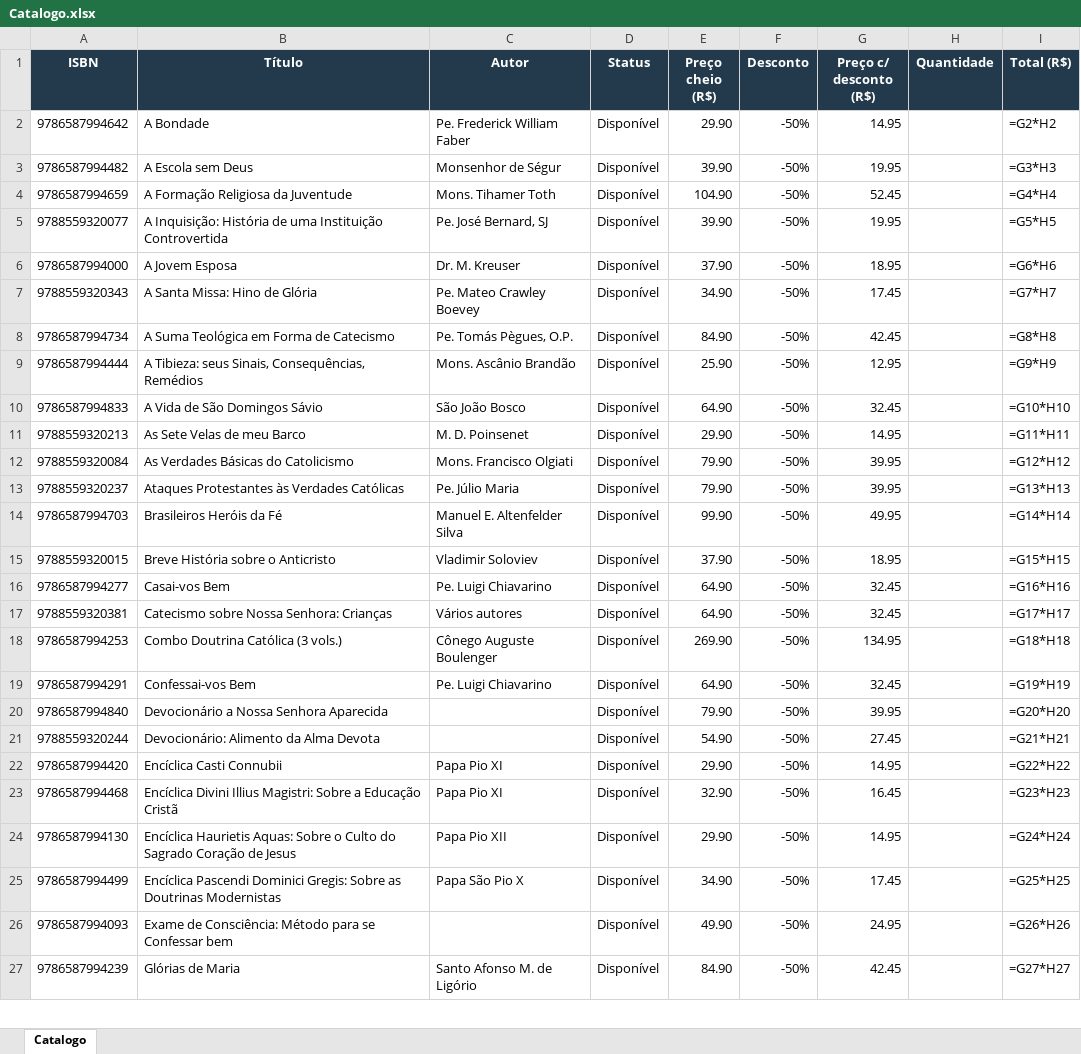
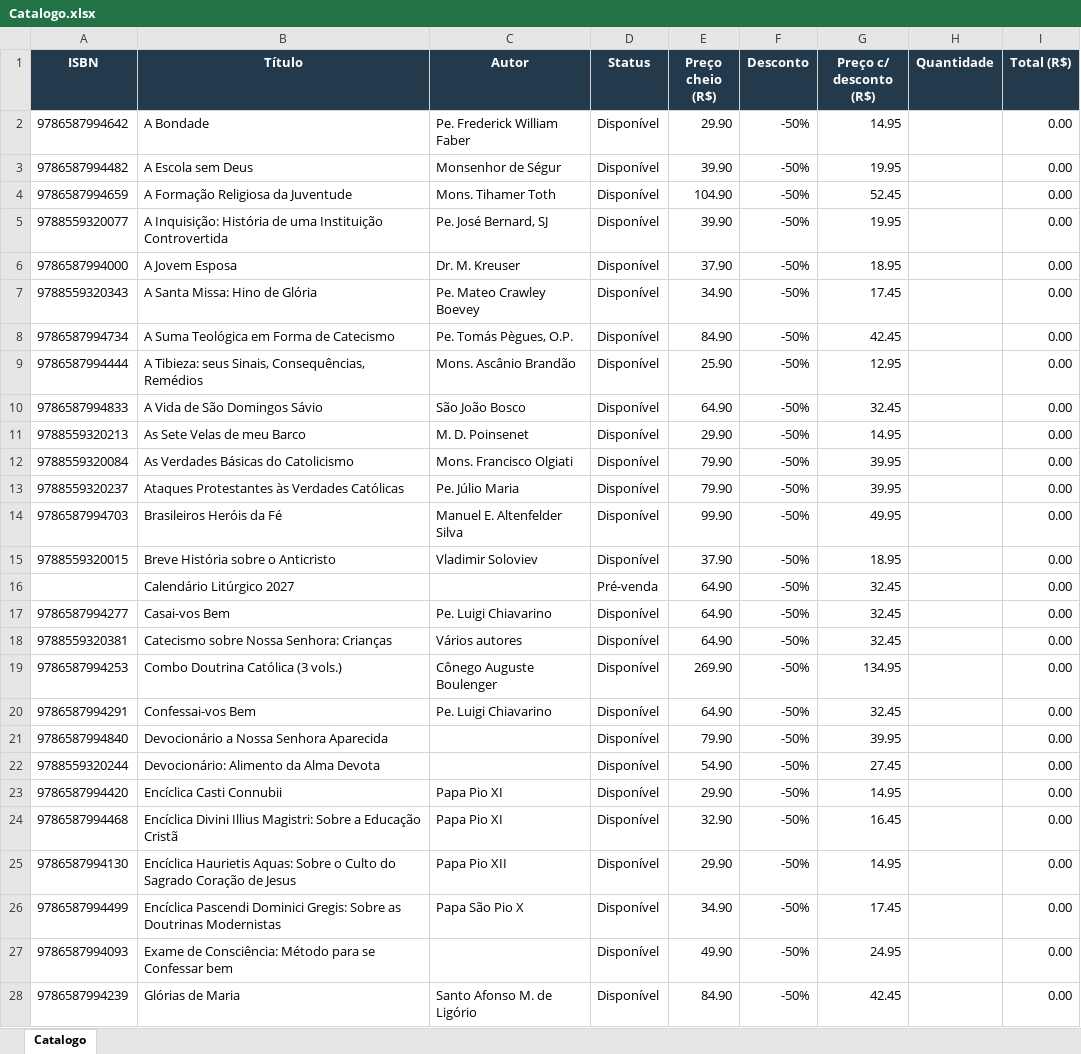
Before and after one commit to editorasantacruz/catalogo, an Excel workbook: Catalogo.xlsx, sheet Catalogo, drawn as a sheet; only a part is shown; values as stored, in another font and other column widths than the file's, no borders; formulas without a stored value are shown as written; addresses are those after the commit; the diff covers the shown part only; the diff names each change by its address in the sheet, - before the commit and + after, or states it on an @@ line.

```diff
--- a/Catalogo.xlsx (sheet Catalogo)
+++ b/Catalogo.xlsx (sheet Catalogo)
-I2 (Total (R$)): =G2*H2
+I2 (Total (R$)): 0.00
-I3 (Total (R$)): =G3*H3
+I3 (Total (R$)): 0.00
-I4 (Total (R$)): =G4*H4
+I4 (Total (R$)): 0.00
-I5 (Total (R$)): =G5*H5
+I5 (Total (R$)): 0.00
-I6 (Total (R$)): =G6*H6
+I6 (Total (R$)): 0.00
-I7 (Total (R$)): =G7*H7
+I7 (Total (R$)): 0.00
-I8 (Total (R$)): =G8*H8
+I8 (Total (R$)): 0.00
-I9 (Total (R$)): =G9*H9
+I9 (Total (R$)): 0.00
-I10 (Total (R$)): =G10*H10
+I10 (Total (R$)): 0.00
-I11 (Total (R$)): =G11*H11
+I11 (Total (R$)): 0.00
-I12 (Total (R$)): =G12*H12
+I12 (Total (R$)): 0.00
-I13 (Total (R$)): =G13*H13
+I13 (Total (R$)): 0.00
-I14 (Total (R$)): =G14*H14
+I14 (Total (R$)): 0.00
-I15 (Total (R$)): =G15*H15
+I15 (Total (R$)): 0.00
+row 16:  | Calendário Litúrgico 2027 |  | Pré-venda | 64.90 | -50% | 32.45 |  | 0.00
-I17 (Total (R$)): =G16*H16
+I17 (Total (R$)): 0.00
-I18 (Total (R$)): =G17*H17
+I18 (Total (R$)): 0.00
-I19 (Total (R$)): =G18*H18
+I19 (Total (R$)): 0.00
-I20 (Total (R$)): =G19*H19
+I20 (Total (R$)): 0.00
-I21 (Total (R$)): =G20*H20
+I21 (Total (R$)): 0.00
-I22 (Total (R$)): =G21*H21
+I22 (Total (R$)): 0.00
-I23 (Total (R$)): =G22*H22
+I23 (Total (R$)): 0.00
-I24 (Total (R$)): =G23*H23
+I24 (Total (R$)): 0.00
-I25 (Total (R$)): =G24*H24
+I25 (Total (R$)): 0.00
-I26 (Total (R$)): =G25*H25
+I26 (Total (R$)): 0.00
-I27 (Total (R$)): =G26*H26
+I27 (Total (R$)): 0.00
-I28 (Total (R$)): =G27*H27
+I28 (Total (R$)): 0.00
```
Also changed, not shown: 1 added row and 69 edited cells elsewhere in this sheet.
